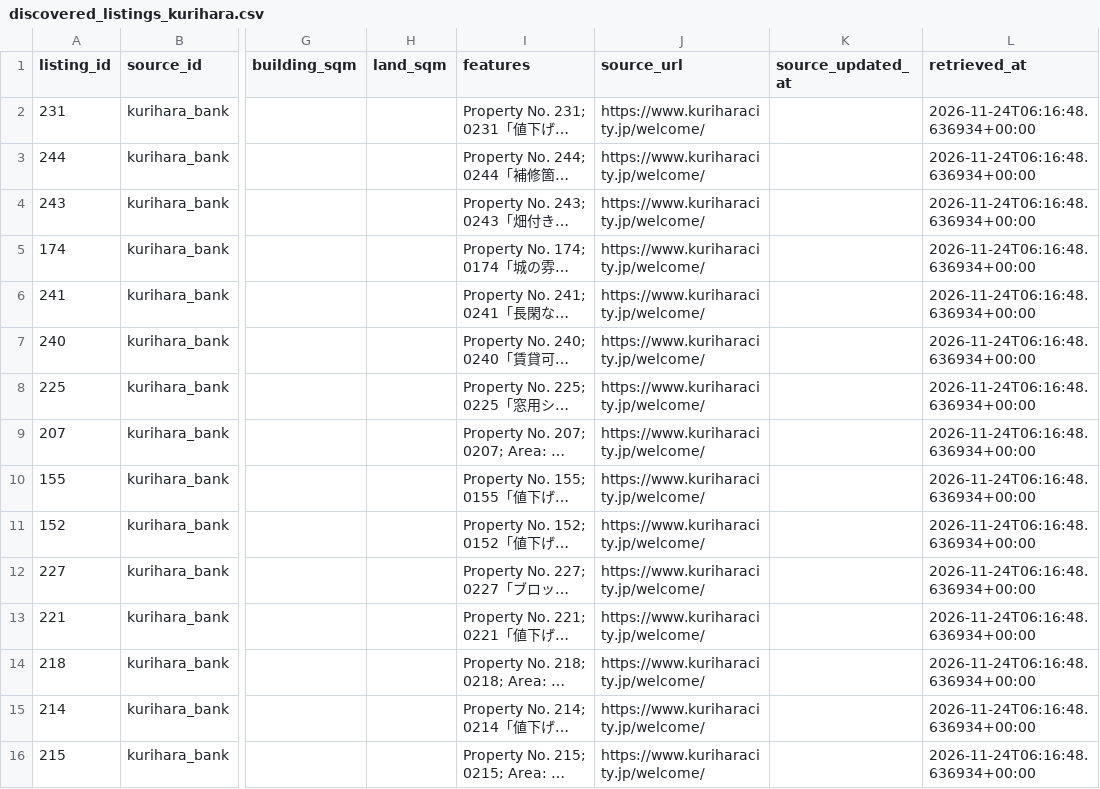
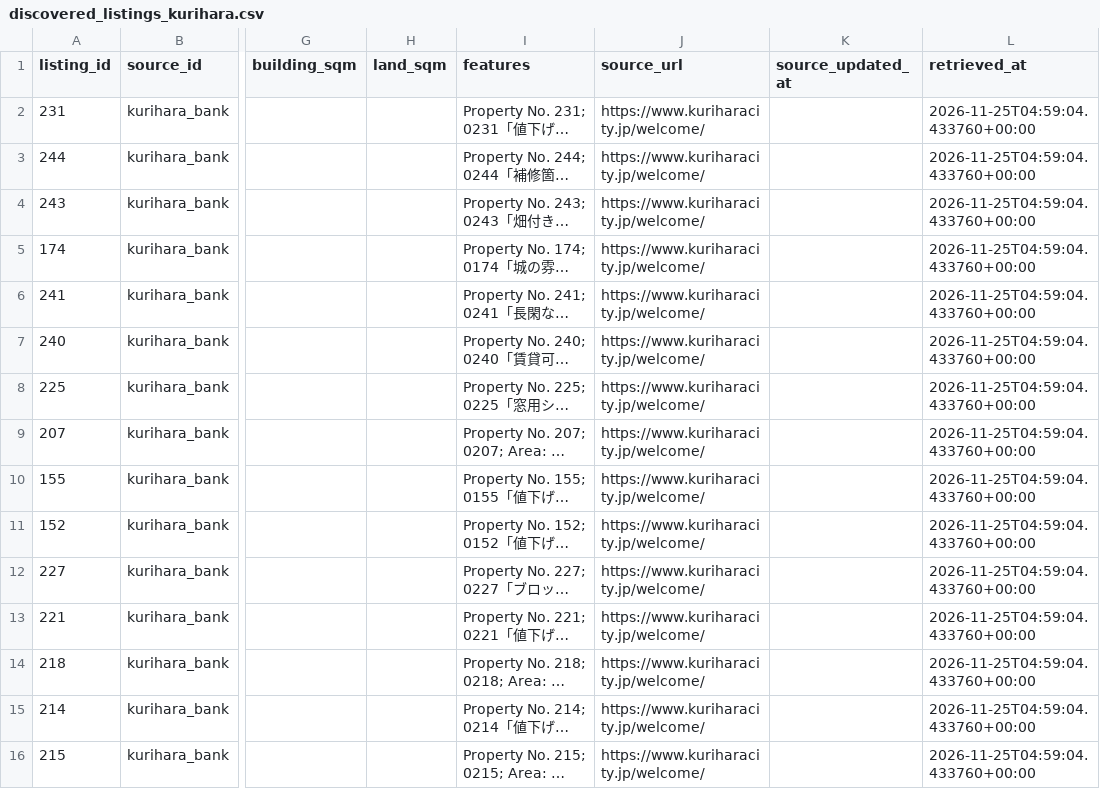
Before and after one commit to reokobayashi0620/tohoku-lodging-sales-ai, a CSV file: akiya_content_engine/data/discovered_listings_kurihara.csv, drawn as a sheet; only a part is shown, gaps mark what is left out; long unchanged cells end in …; the diff names each change by its address in the sheet, - before the commit and + after, or states it on an @@ line.

```diff
--- a/akiya_content_engine/data/discovered_listings_kurihara.csv
+++ b/akiya_content_engine/data/discovered_listings_kurihara.csv
-L2:L16 (retrieved_at): 2026-11-24T06:16:48.636934+00:00
+L2:L16 (retrieved_at): 2026-11-25T04:59:04.433760+00:00
```
Also changed, not shown: akiya_content_engine/data/discovered_listings.csv, akiya_content_engine/data/discovered_listings_tendo.csv, 2 other files.
